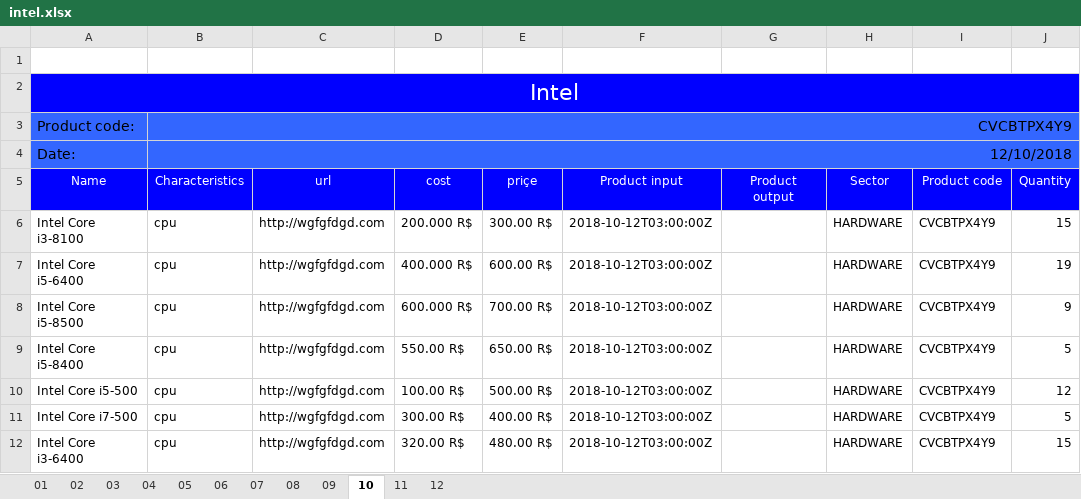
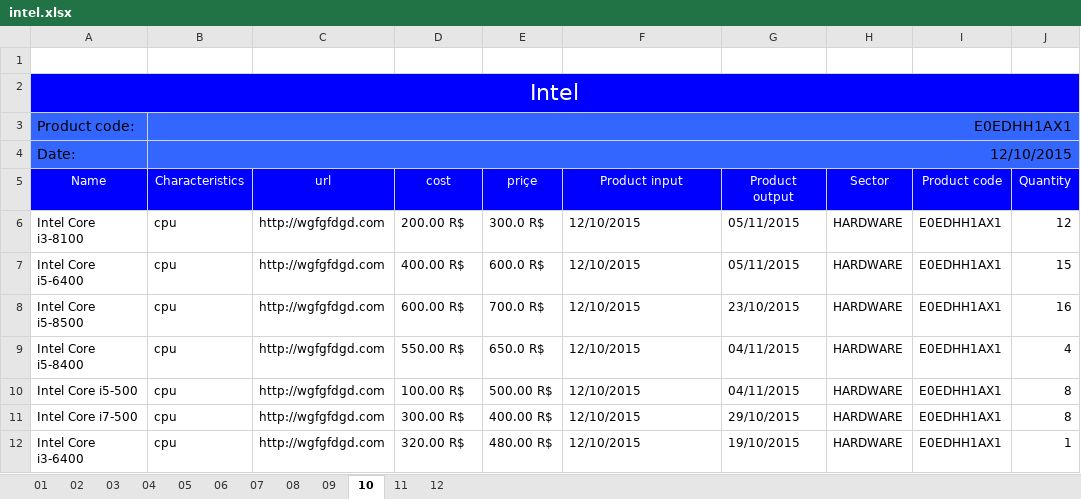
Before and after one commit to Henrique-Brendon/listProducts, an Excel workbook: intel.xlsx, sheet 10, drawn as a sheet; values as stored, in another font and other column widths than the file's, no borders; the diff names each change by its address in the sheet, - before the commit and + after, or states it on an @@ line.

```diff
--- a/intel.xlsx (sheet 10)
+++ b/intel.xlsx (sheet 10)
-B3 (Characteristics): CVCBTPX4Y9
+B3 (Characteristics): E0EDHH1AX1
-B4 (Characteristics): 12/10/2018
+B4 (Characteristics): 12/10/2015
-D6 (cost): 200.000 R$
+D6 (cost): 200.00 R$
-E6 (priçe): 300.00 R$
+E6 (priçe): 300.0 R$
-F6:F12 (Product input): 2018-10-12T03:00:00Z
+F6:F12 (Product input): 12/10/2015
-G6:G7 (Product output): (empty)
+G6:G7 (Product output): 05/11/2015
-I6:I12 (Product code): CVCBTPX4Y9
+I6:I12 (Product code): E0EDHH1AX1
-J6 (Quantity): 15
+J6 (Quantity): 12
-D7 (cost): 400.000 R$
+D7 (cost): 400.00 R$
-E7 (priçe): 600.00 R$
+E7 (priçe): 600.0 R$
-J7 (Quantity): 19
+J7 (Quantity): 15
-D8 (cost): 600.000 R$
+D8 (cost): 600.00 R$
-E8 (priçe): 700.00 R$
+E8 (priçe): 700.0 R$
-G8 (Product output): (empty)
+G8 (Product output): 23/10/2015
-J8 (Quantity): 9
+J8 (Quantity): 16
-E9 (priçe): 650.00 R$
+E9 (priçe): 650.0 R$
-G9:G10 (Product output): (empty)
+G9:G10 (Product output): 04/11/2015
-J9 (Quantity): 5
+J9 (Quantity): 4
-J10 (Quantity): 12
+J10 (Quantity): 8
-G11 (Product output): (empty)
+G11 (Product output): 29/10/2015
-J11 (Quantity): 5
+J11 (Quantity): 8
-G12 (Product output): (empty)
+G12 (Product output): 19/10/2015
-J12 (Quantity): 15
+J12 (Quantity): 1
```
Also changed, not shown: sheet 05, sheet 03, sheet 06, sheet 04, sheet 01, sheet 09, 5 more sheets, 38 other files.
